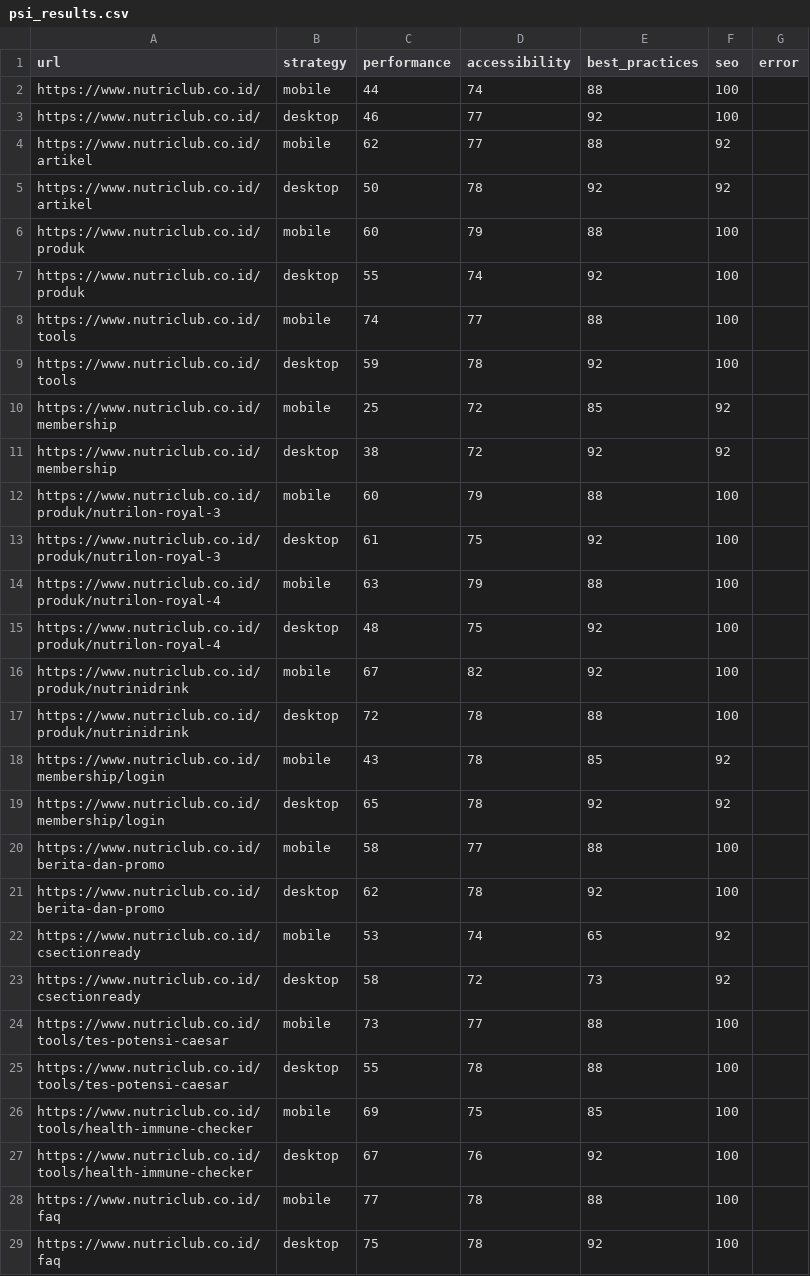
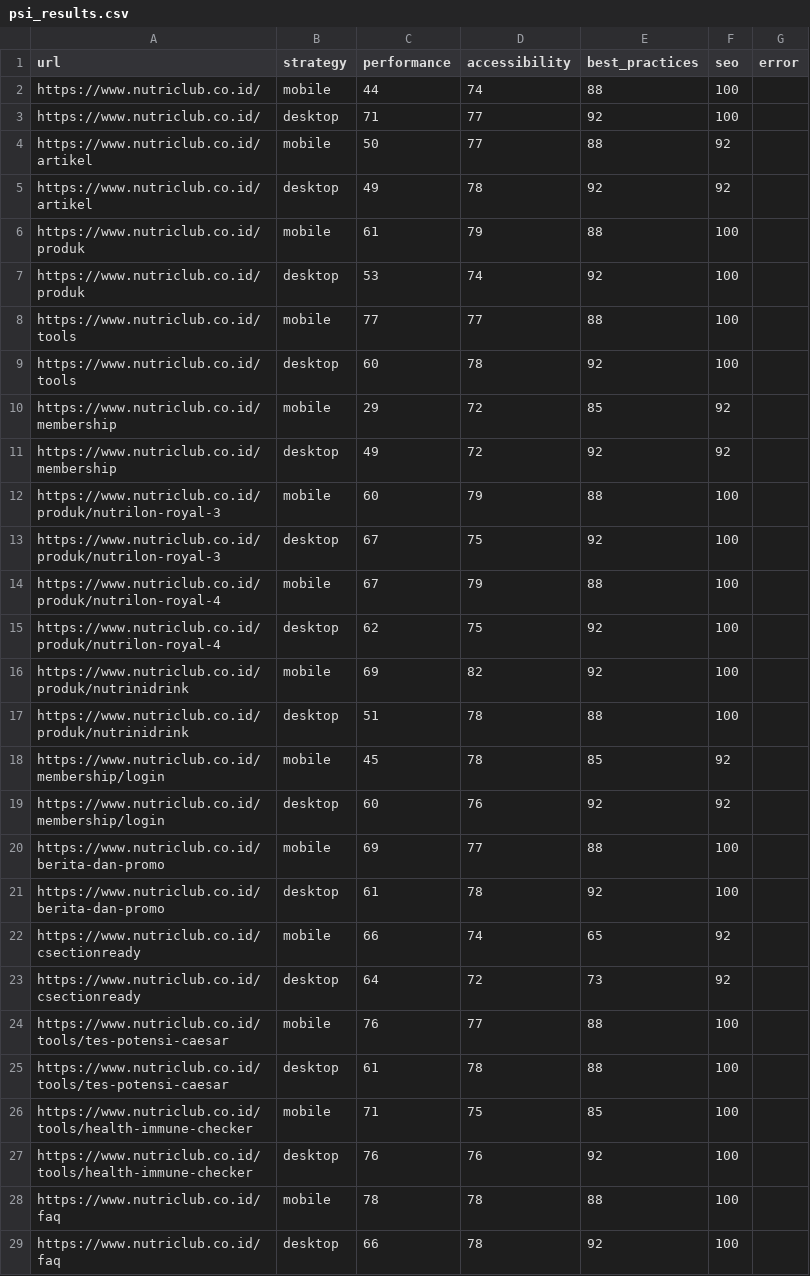
Before and after one commit to maazway/pagespeed-monitor-nr, a CSV file: psi_results.csv, drawn as a sheet; only a part is shown; the diff covers the shown part only.

```diff
--- a/psi_results.csv
+++ b/psi_results.csv
@@ -2,28 +2,28 @@ url,strategy,performance,accessibility,best_practices,seo,error
 https://www.nutriclub.co.id/,mobile,44,74,88,100,
-https://www.nutriclub.co.id/,desktop,46,77,92,100,
-https://www.nutriclub.co.id/artikel,mobile,62,77,88,92,
-https://www.nutriclub.co.id/artikel,desktop,50,78,92,92,
-https://www.nutriclub.co.id/produk,mobile,60,79,88,100,
-https://www.nutriclub.co.id/produk,desktop,55,74,92,100,
-https://www.nutriclub.co.id/tools,mobile,74,77,88,100,
-https://www.nutriclub.co.id/tools,desktop,59,78,92,100,
-https://www.nutriclub.co.id/membership,mobile,25,72,85,92,
-https://www.nutriclub.co.id/membership,desktop,38,72,92,92,
+https://www.nutriclub.co.id/,desktop,71,77,92,100,
+https://www.nutriclub.co.id/artikel,mobile,50,77,88,92,
+https://www.nutriclub.co.id/artikel,desktop,49,78,92,92,
+https://www.nutriclub.co.id/produk,mobile,61,79,88,100,
+https://www.nutriclub.co.id/produk,desktop,53,74,92,100,
+https://www.nutriclub.co.id/tools,mobile,77,77,88,100,
+https://www.nutriclub.co.id/tools,desktop,60,78,92,100,
+https://www.nutriclub.co.id/membership,mobile,29,72,85,92,
+https://www.nutriclub.co.id/membership,desktop,49,72,92,92,
 https://www.nutriclub.co.id/produk/nutrilon-royal-3,mobile,60,79,88,100,
-https://www.nutriclub.co.id/produk/nutrilon-royal-3,desktop,61,75,92,100,
-https://www.nutriclub.co.id/produk/nutrilon-royal-4,mobile,63,79,88,100,
-https://www.nutriclub.co.id/produk/nutrilon-royal-4,desktop,48,75,92,100,
-https://www.nutriclub.co.id/produk/nutrinidrink,mobile,67,82,92,100,
-https://www.nutriclub.co.id/produk/nutrinidrink,desktop,72,78,88,100,
-https://www.nutriclub.co.id/membership/login,mobile,43,78,85,92,
-https://www.nutriclub.co.id/membership/login,desktop,65,78,92,92,
-https://www.nutriclub.co.id/berita-dan-promo,mobile,58,77,88,100,
-https://www.nutriclub.co.id/berita-dan-promo,desktop,62,78,92,100,
-https://www.nutriclub.co.id/csectionready,mobile,53,74,65,92,
-https://www.nutriclub.co.id/csectionready,desktop,58,72,73,92,
-https://www.nutriclub.co.id/tools/tes-potensi-caesar,mobile,73,77,88,100,
-https://www.nutriclub.co.id/tools/tes-potensi-caesar,desktop,55,78,88,100,
-https://www.nutriclub.co.id/tools/health-immune-checker,mobile,69,75,85,100,
-https://www.nutriclub.co.id/tools/health-immune-checker,desktop,67,76,92,100,
-https://www.nutriclub.co.id/faq,mobile,77,78,88,100,
-https://www.nutriclub.co.id/faq,desktop,75,78,92,100,
+https://www.nutriclub.co.id/produk/nutrilon-royal-3,desktop,67,75,92,100,
+https://www.nutriclub.co.id/produk/nutrilon-royal-4,mobile,67,79,88,100,
+https://www.nutriclub.co.id/produk/nutrilon-royal-4,desktop,62,75,92,100,
+https://www.nutriclub.co.id/produk/nutrinidrink,mobile,69,82,92,100,
+https://www.nutriclub.co.id/produk/nutrinidrink,desktop,51,78,88,100,
+https://www.nutriclub.co.id/membership/login,mobile,45,78,85,92,
+https://www.nutriclub.co.id/membership/login,desktop,60,76,92,92,
+https://www.nutriclub.co.id/berita-dan-promo,mobile,69,77,88,100,
+https://www.nutriclub.co.id/berita-dan-promo,desktop,61,78,92,100,
+https://www.nutriclub.co.id/csectionready,mobile,66,74,65,92,
+https://www.nutriclub.co.id/csectionready,desktop,64,72,73,92,
+https://www.nutriclub.co.id/tools/tes-potensi-caesar,mobile,76,77,88,100,
+https://www.nutriclub.co.id/tools/tes-potensi-caesar,desktop,61,78,88,100,
+https://www.nutriclub.co.id/tools/health-immune-checker,mobile,71,75,85,100,
+https://www.nutriclub.co.id/tools/health-immune-checker,desktop,76,76,92,100,
+https://www.nutriclub.co.id/faq,mobile,78,78,88,100,
+https://www.nutriclub.co.id/faq,desktop,66,78,92,100,
```
Also changed, not shown: 16 edited cells elsewhere in this file, 4 other files.
